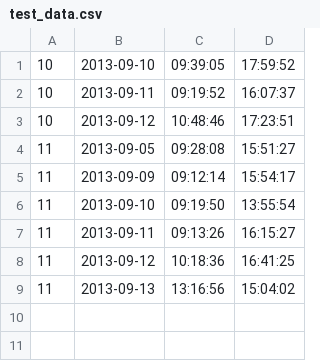
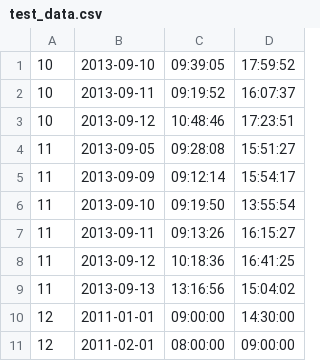
Before and after one commit to stxnext-kindergarten/presence-analyzer-bwiater, a CSV file: runtime/data/test_data.csv, drawn as a sheet; the diff names each change by its address in the sheet, - before the commit and + after, or states it on an @@ line.

```diff
--- a/runtime/data/test_data.csv
+++ b/runtime/data/test_data.csv
+row 10: 12 | 2011-01-01 | 09:00:00 | 14:30:00
+row 11: 12 | 2011-02-01 | 08:00:00 | 09:00:00
```
Also changed, not shown: 7 other files.
